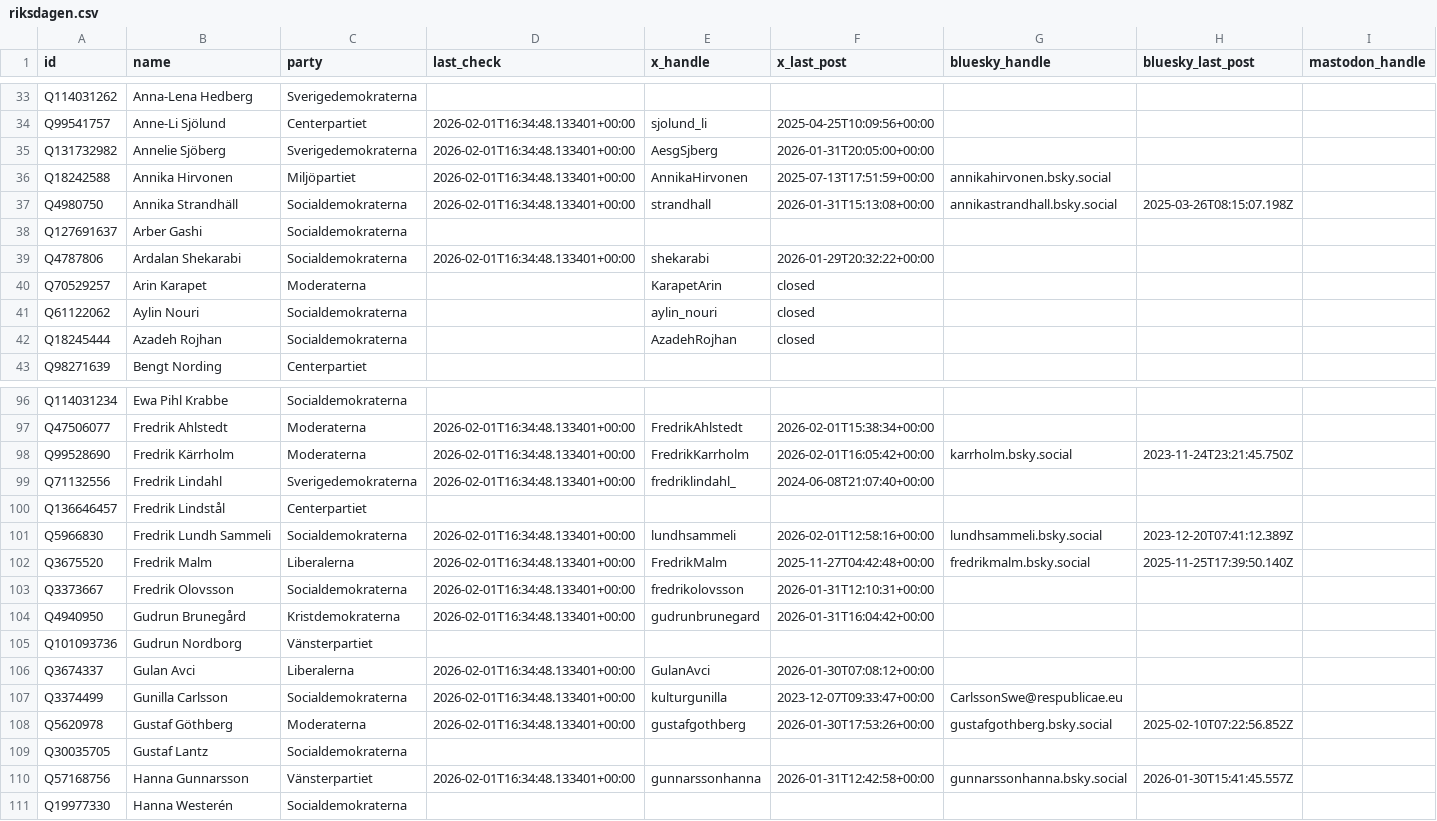
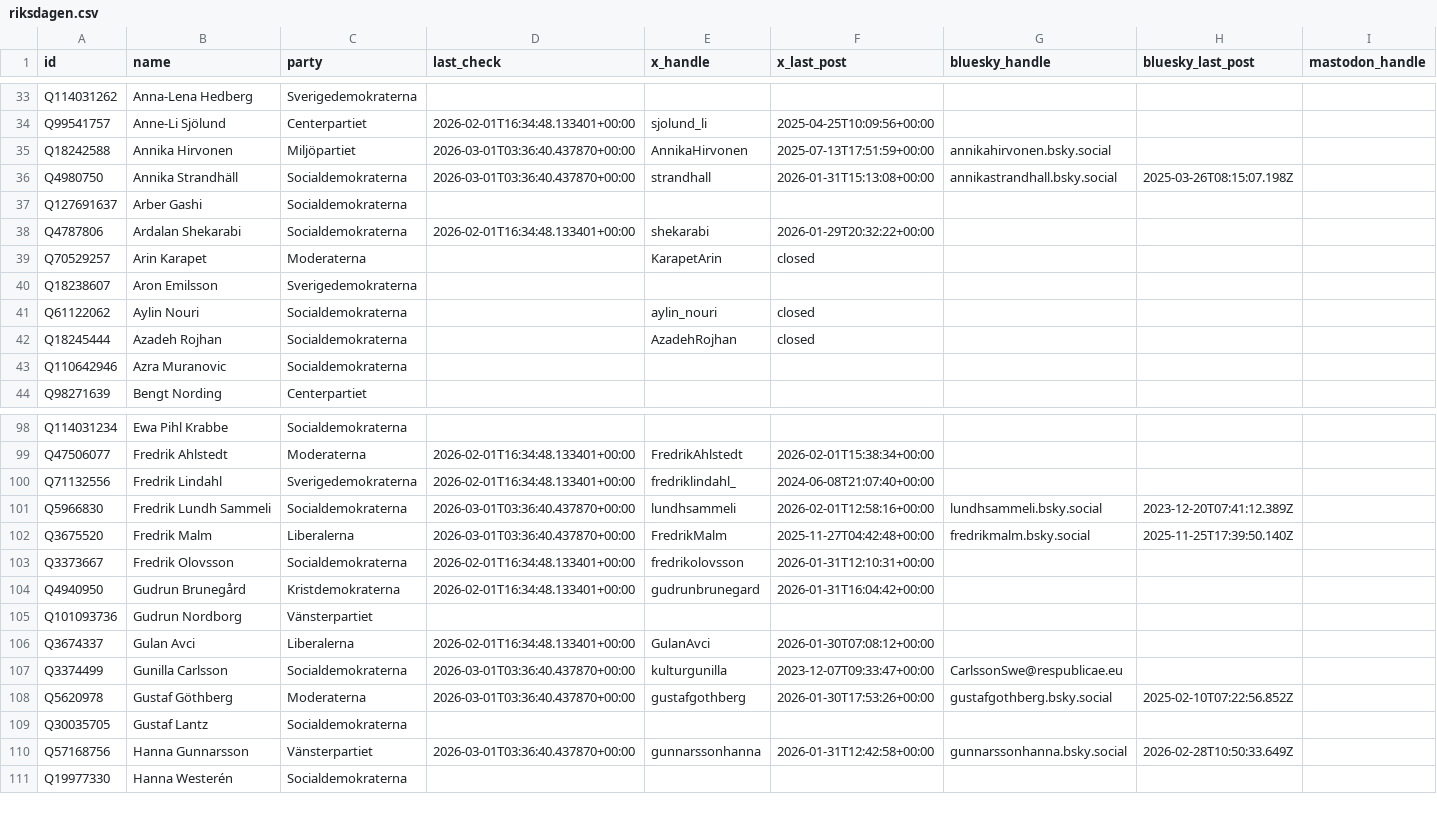
Before and after one commit to PierreMesure/politix-sweden, a CSV file: data/riksdagen.csv, drawn as a sheet; only a part is shown, gaps mark what is left out; removed rows and columns are numbered as before the commit, all else as after; rows hold the shown columns only; the diff covers the shown part only; the diff names each change by its address in the sheet, - before the commit and + after, or states it on an @@ line.

```diff
--- a/data/riksdagen.csv
+++ b/data/riksdagen.csv
-row 35: Q131732982 | Annelie Sjöberg | Sverigedemokraterna | 2026-02-01T16:34:48.133401+00:00 | AesgSjberg | 2026-01-31T20:05:00+00:00
-D35:D36 (last_check): 2026-02-01T16:34:48.133401+00:00
+D35:D36 (last_check): 2026-03-01T03:36:40.437870+00:00
+row 40: Q18238607 | Aron Emilsson | Sverigedemokraterna
+row 43: Q110642946 | Azra Muranovic | Socialdemokraterna
-row 98: Q99528690 | Fredrik Kärrholm | Moderaterna | 2026-02-01T16:34:48.133401+00:00 | FredrikKarrholm | 2026-02-01T16:05:42+00:00 | karrholm.bsky.social | 2023-11-24T23:21:45.750Z
-row 100: Q136646457 | Fredrik Lindstål | Centerpartiet
-D101:D102 (last_check): 2026-02-01T16:34:48.133401+00:00
+D101:D102 (last_check): 2026-03-01T03:36:40.437870+00:00
-D107:D108 (last_check): 2026-02-01T16:34:48.133401+00:00
+D107:D108 (last_check): 2026-03-01T03:36:40.437870+00:00
-D110 (last_check): 2026-02-01T16:34:48.133401+00:00
+D110 (last_check): 2026-03-01T03:36:40.437870+00:00
-H110 (bluesky_last_post): 2026-01-30T15:41:45.557Z
+H110 (bluesky_last_post): 2026-02-28T10:50:33.649Z
```
Also changed, not shown: 5 added rows, 4 removed rows and 36 edited cells elsewhere in this file, data/departement.csv, 5 other files.
